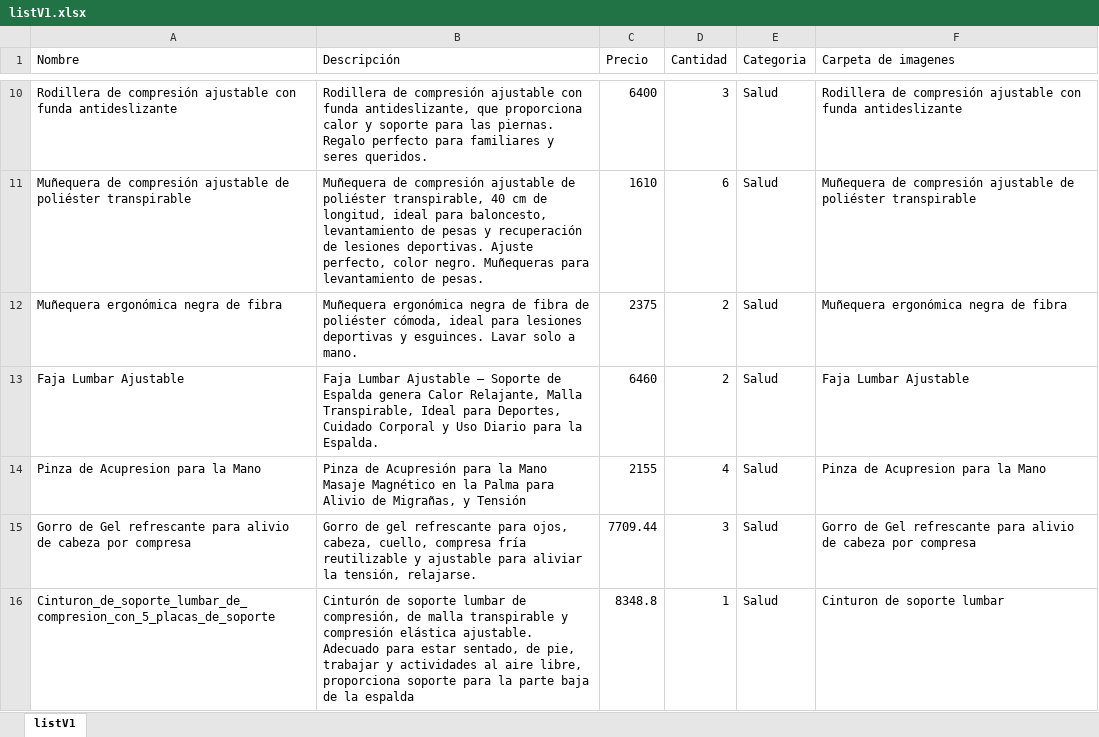
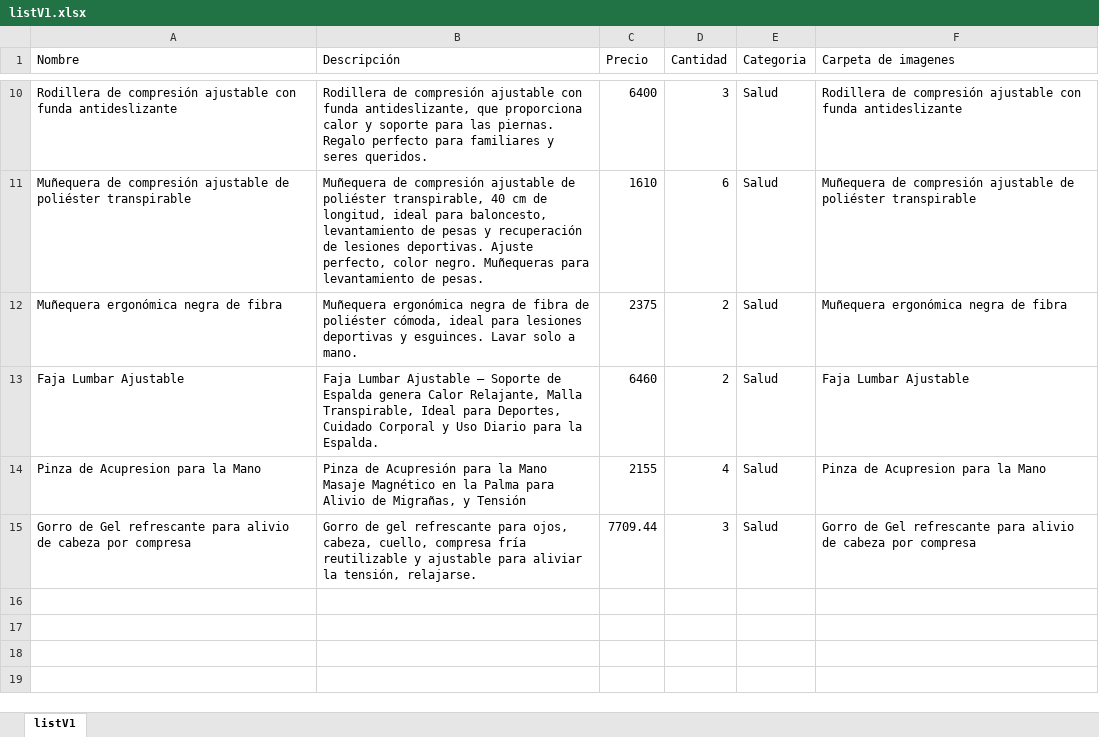
Before and after one commit to ServiTico/MarketCR, an Excel workbook: data/listV1.xlsx, sheet listV1, drawn as a sheet; only a part is shown, gaps mark what is left out; values as stored, in another font and other column widths than the file's, no borders; the diff names each change by its address in the sheet, - before the commit and + after, or states it on an @@ line.

```diff
--- a/data/listV1.xlsx (sheet listV1)
+++ b/data/listV1.xlsx (sheet listV1)
-row 16: Cinturon_de_soporte_lumbar_de_compresion_con_5_placas_de_soporte | Cinturón de soporte lumbar de compresión, de malla transpirable y compresión elástica ajustable. Adecuado para estar sentado, de pie, trabajar y actividades al aire libre, proporciona soporte para la parte baja de la espalda | 8348.8 | 1 | Salud | Cinturon de soporte lumbar
```
Also changed, not shown: 1 other file.
